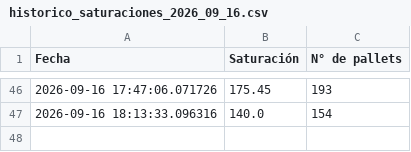
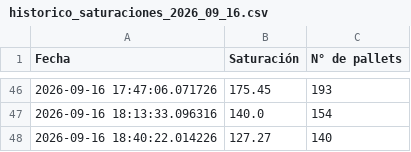
Before and after one commit to ErhickDiaz/COPIA-DASHBOARD_STREAMLIT_LOGISTIC, a CSV file: data/historico_saturaciones_2026_09_16.csv, drawn as a sheet; only a part is shown, gaps mark what is left out.

Commit message:
Actualización 2026-09-16 18:40:23.166302

```diff
--- a/data/historico_saturaciones_2026_09_16.csv
+++ b/data/historico_saturaciones_2026_09_16.csv
@@ -47 +47,2 @@ Fecha,Saturación,N° de pallets
 2026-09-16 18:13:33.096316,140.0,154
+2026-09-16 18:40:22.014226,127.27,140
```
